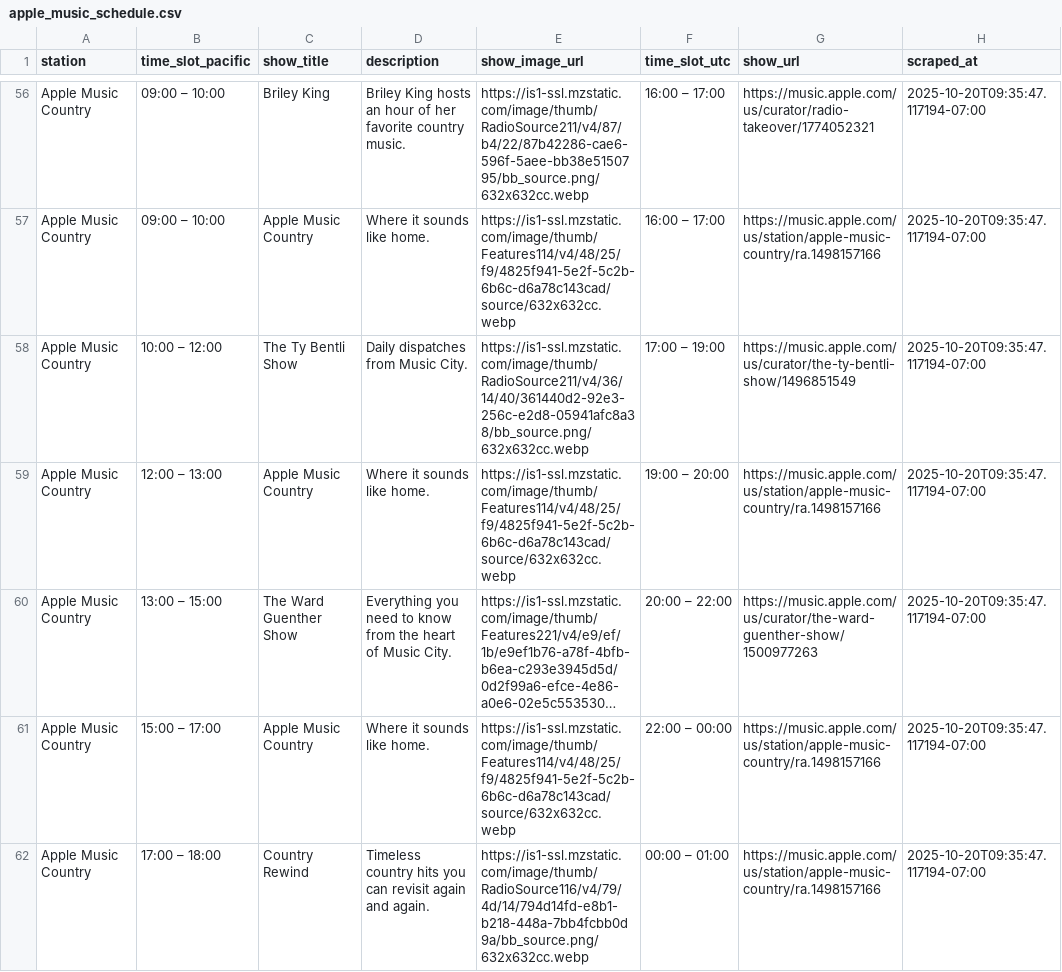
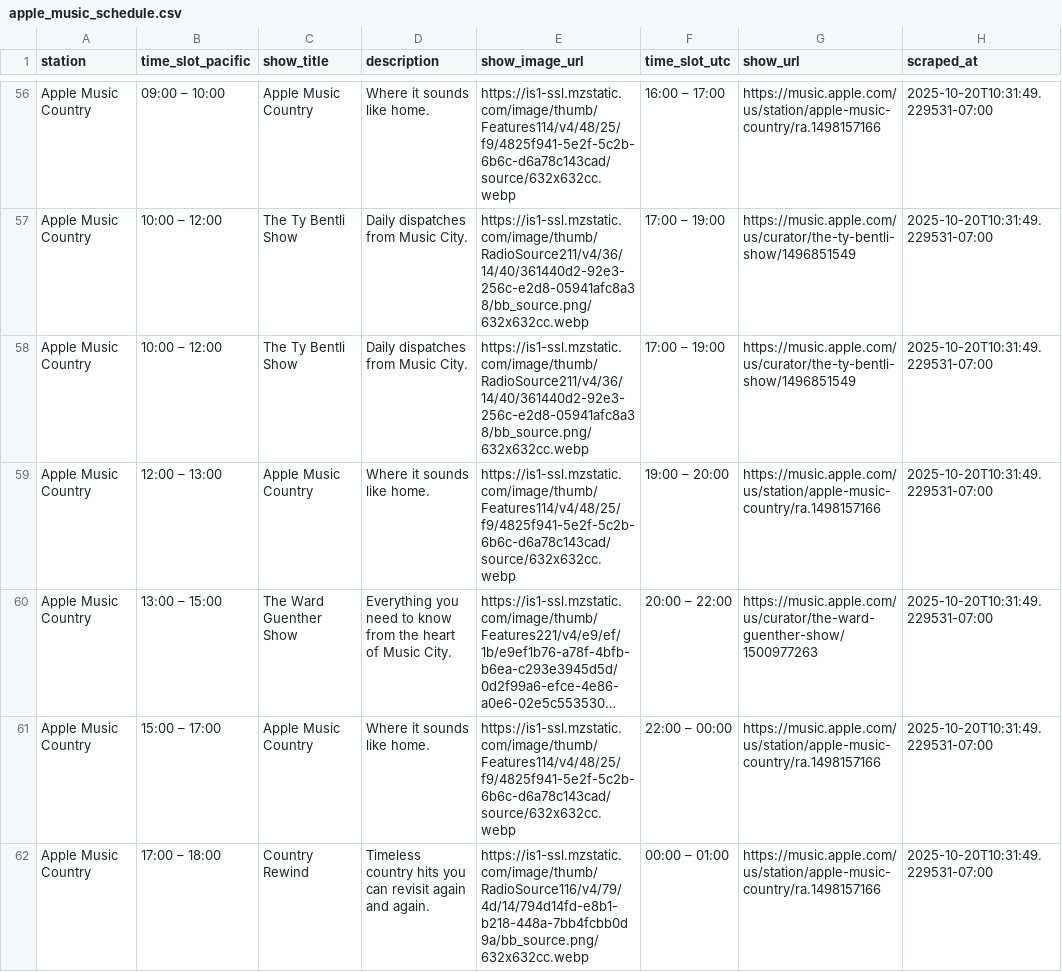
Before and after one commit to keithah/apple-music-schedule-scraper, a CSV file: apple_music_schedule.csv, drawn as a sheet; only a part is shown, gaps mark what is left out; long unchanged cells end in …; the diff covers the shown part only; the diff names each change by its address in the sheet, - before the commit and + after, or states it on an @@ line.

```diff
--- a/apple_music_schedule.csv
+++ b/apple_music_schedule.csv
-C56 (show_title): Briley King
+C56 (show_title): Apple Music Country
-D56 (description): Briley King hosts an hour of her favorite country music.
+D56 (description): Where it sounds like home.
-E56 (show_image_url): https://is1-ssl.mzstatic.com/image/thumb/RadioSource211/v4/87/b4/22/87b42286-cae6-596f-5aee-bb38e5150795/bb_source.png/632x632cc.webp
+E56 (show_image_url): https://is1-ssl.mzstatic.com/image/thumb/Features114/v4/48/25/f9/4825f941-5e2f-5c2b-6b6c-d6a78c143cad/source/632x632cc.webp
-G56 (show_url): https://music.apple.com/us/curator/radio-takeover/1774052321
+G56 (show_url): https://music.apple.com/us/station/apple-music-country/ra.1498157166
-H56:H62 (scraped_at): 2025-10-20T09:35:47.117194-07:00
+H56:H62 (scraped_at): 2025-10-20T10:31:49.229531-07:00
-B57 (time_slot_pacific): 09:00 – 10:00
+B57 (time_slot_pacific): 10:00 – 12:00
-C57 (show_title): Apple Music Country
+C57 (show_title): The Ty Bentli Show
-D57 (description): Where it sounds like home.
+D57 (description): Daily dispatches from Music City.
-E57 (show_image_url): https://is1-ssl.mzstatic.com/image/thumb/Features114/v4/48/25/f9/4825f941-5e2f-5c2b-6b6c-d6a78c143cad/source/632x632cc.webp
+E57 (show_image_url): https://is1-ssl.mzstatic.com/image/thumb/RadioSource211/v4/36/14/40/361440d2-92e3-256c-e2d8-05941afc8a38/bb_source.png/632x632cc.webp
-F57 (time_slot_utc): 16:00 – 17:00
+F57 (time_slot_utc): 17:00 – 19:00
-G57 (show_url): https://music.apple.com/us/station/apple-music-country/ra.1498157166
+G57 (show_url): https://music.apple.com/us/curator/the-ty-bentli-show/1496851549
```
Also changed, not shown: 123 edited cells elsewhere in this file, 1 other file.
